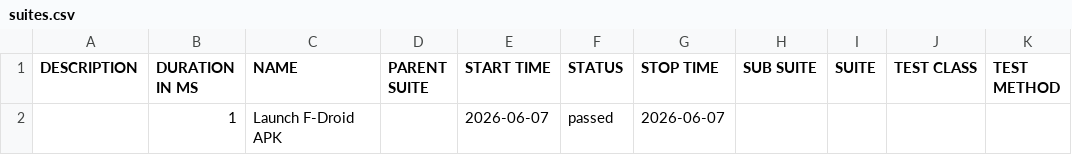
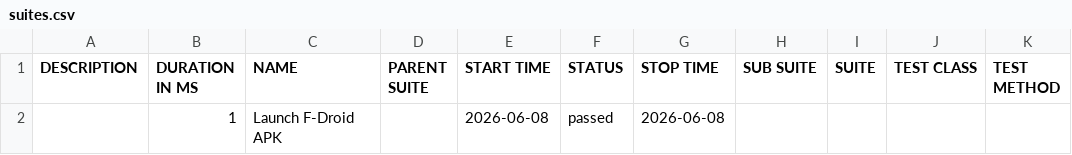
Before and after one commit to arunautogit/FdroidAutoCICD, a CSV file: data/suites.csv, drawn as a sheet.

```diff
--- a/data/suites.csv
+++ b/data/suites.csv
@@ -1,2 +1,2 @@
 "DESCRIPTION","DURATION IN MS","NAME","PARENT SUITE","START TIME","STATUS","STOP TIME","SUB SUITE","SUITE","TEST CLASS","TEST METHOD"
-"","1","Launch F-Droid APK","","2026-06-07","passed","2026-06-07","","","",""
+"","1","Launch F-Droid APK","","2026-06-08","passed","2026-06-08","","","",""
```
Also changed, not shown: 15 other files.
